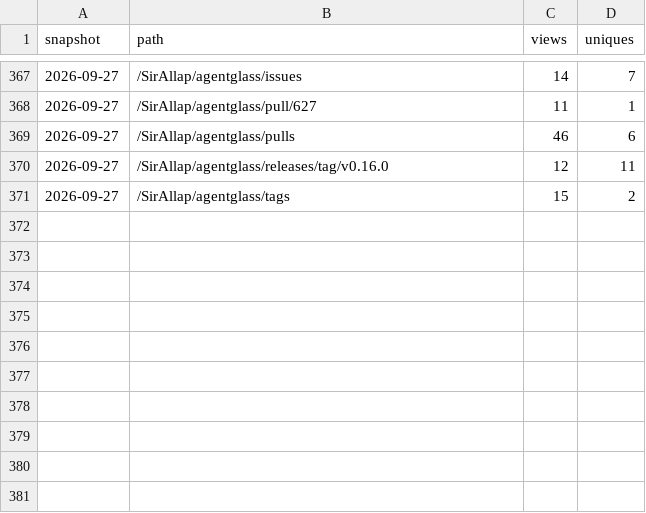
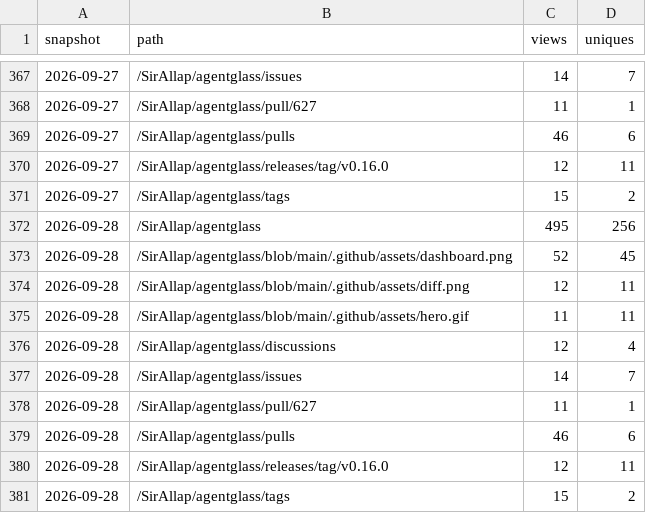
Before and after one commit to SirAllap/agentglass, a CSV file: paths.csv, drawn as a sheet; only a part is shown, gaps mark what is left out; the diff names each change by its address in the sheet, - before the commit and + after, or states it on an @@ line.

```diff
--- a/paths.csv
+++ b/paths.csv
+row 372: 2026-09-28 | /SirAllap/agentglass | 495 | 256
+row 373: 2026-09-28 | /SirAllap/agentglass/blob/main/.github/assets/dashboard.png | 52 | 45
+row 374: 2026-09-28 | /SirAllap/agentglass/blob/main/.github/assets/diff.png | 12 | 11
+row 375: 2026-09-28 | /SirAllap/agentglass/blob/main/.github/assets/hero.gif | 11 | 11
+row 376: 2026-09-28 | /SirAllap/agentglass/discussions | 12 | 4
+row 377: 2026-09-28 | /SirAllap/agentglass/issues | 14 | 7
+row 378: 2026-09-28 | /SirAllap/agentglass/pull/627 | 11 | 1
+row 379: 2026-09-28 | /SirAllap/agentglass/pulls | 46 | 6
+row 380: 2026-09-28 | /SirAllap/agentglass/releases/tag/v0.16.0 | 12 | 11
+row 381: 2026-09-28 | /SirAllap/agentglass/tags | 15 | 2
```
Also changed, not shown: referrers.csv.
